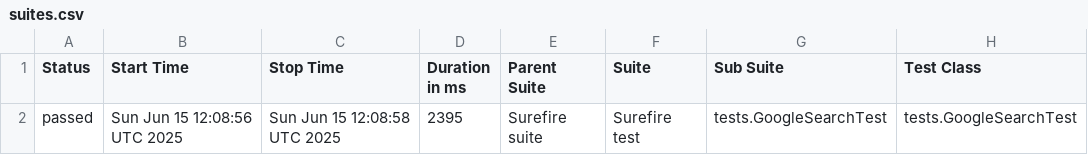
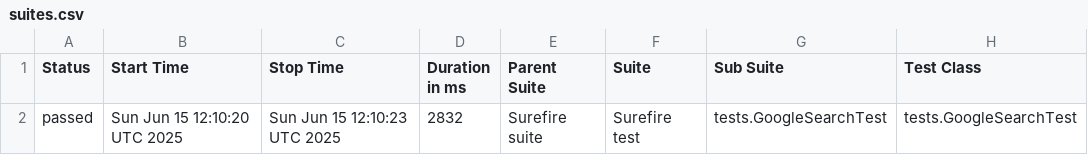
Before and after one commit to techiearchive/selenium-testng-allure-demo, a CSV file: data/suites.csv, drawn as a sheet; only a part is shown; the diff names each change by its address in the sheet, - before the commit and + after, or states it on an @@ line.

```diff
--- a/data/suites.csv
+++ b/data/suites.csv
-B2 (Start Time): Sun Jun 15 12:08:56 UTC 2025
+B2 (Start Time): Sun Jun 15 12:10:20 UTC 2025
-C2 (Stop Time): Sun Jun 15 12:08:58 UTC 2025
+C2 (Stop Time): Sun Jun 15 12:10:23 UTC 2025
-D2 (Duration in ms): 2395
+D2 (Duration in ms): 2832
```
Also changed, not shown: 16 other files.
